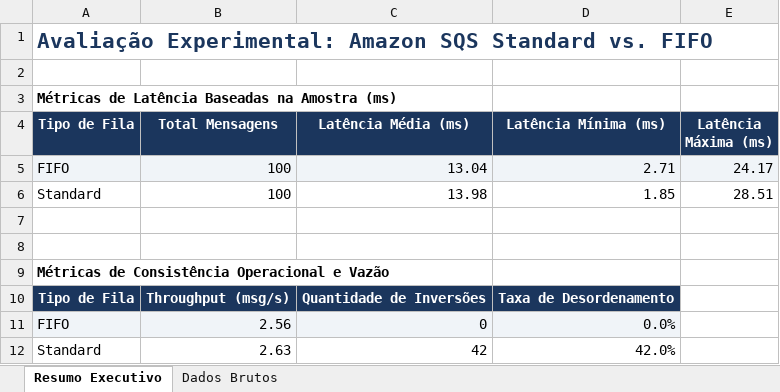
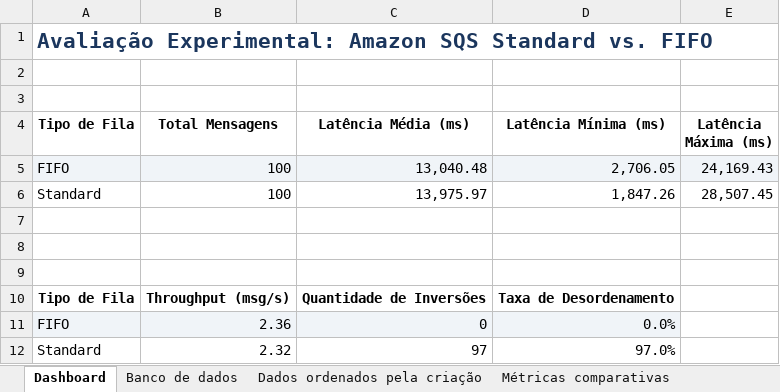
Before and after one commit to jessicacolombo/tcc-mba-engenharia-de-software, an Excel workbook: Dashboard_Metricas_SQS_TCC.xlsx, sheet Dashboard, drawn as a sheet; values as stored, in another font and other column widths than the file's, no borders; charts and pictures and table styles not drawn; removed rows and columns are numbered as before the commit, all else as after; the diff names each change by its address in the sheet, - before the commit and + after, or states it on an @@ line.

```diff
--- a/Dashboard_Metricas_SQS_TCC.xlsx (sheet Dashboard)
+++ b/Dashboard_Metricas_SQS_TCC.xlsx (sheet Dashboard)
-sheet tab: Resumo Executivo
+sheet tab: Dashboard
-sheet tab: Dados Brutos
+sheet tab: Banco de dados
+sheet tab: Dados ordenados pela criação
+sheet tab: Métricas comparativas
-A3 (Tipo de Fila): Métricas de Latência Baseadas na Amostra (ms)
+A3 (Tipo de Fila): (empty)
@@ A4:E4 fill: #1B365D → none, text colour: #FFFFFF → black @@
-C5 (Latência Média (ms)): 13.04
+C5 (Latência Média (ms)): 13,040.48
-D5 (Latência Mínima (ms)): 2.71
+D5 (Latência Mínima (ms)): 2,706.05
-E5 (Latência Máxima (ms)): 24.17
+E5 (Latência Máxima (ms)): 24,169.43
-C6 (Latência Média (ms)): 13.98
+C6 (Latência Média (ms)): 13,975.97
-D6 (Latência Mínima (ms)): 1.85
+D6 (Latência Mínima (ms)): 1,847.26
-E6 (Latência Máxima (ms)): 28.51
+E6 (Latência Máxima (ms)): 28,507.45
-A9 (Tipo de Fila): Métricas de Consistência Operacional e Vazão
+A9 (Tipo de Fila): (empty)
@@ A10:D10 fill: #1B365D → none, text colour: #FFFFFF → black @@
-B11 (Total Mensagens): 2.56
+B11 (Total Mensagens): 2.36
-row 12: Standard | 2.63 | 42 | 42.0%
+row 12: Standard | 2.32 | 97 | 97.0%
```
Also changed, not shown: sheet Banco de dados, formulas that keep their value, charts or pictures.
